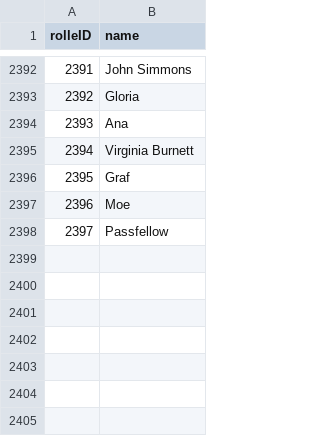
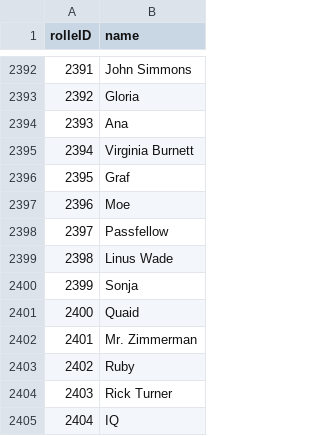
Before and after one commit to YourMJK/dreimetadaten, a TSV file: metadata/tsv/rolle.tsv, drawn as a sheet; only a part is shown, gaps mark what is left out; the diff names each change by its address in the sheet, - before the commit and + after, or states it on an @@ line.

```diff
--- a/metadata/tsv/rolle.tsv
+++ b/metadata/tsv/rolle.tsv
+row 2399: 2398 | Linus Wade
+row 2400: 2399 | Sonja
+row 2401: 2400 | Quaid
+row 2402: 2401 | Mr. Zimmerman
+row 2403: 2402 | Ruby
+row 2404: 2403 | Rick Turner
+row 2405: 2404 | IQ
```
Also changed, not shown: metadata/tsv/hörspiel.tsv, metadata/tsv/kapitel.tsv, 31 other files.
